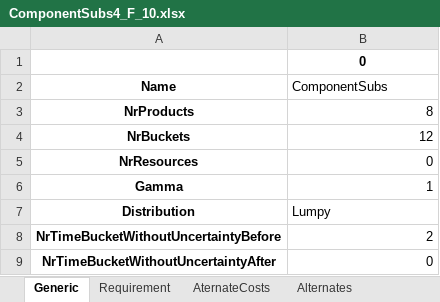
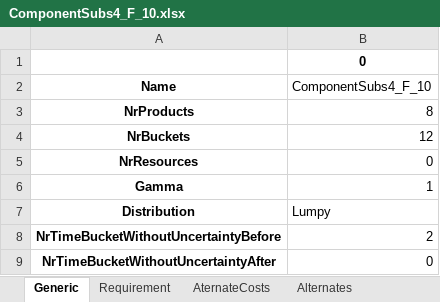
Before and after one commit to Simon-Thevenin/IJOC_SDDP_for_Multi-Echelon_Lot-Sizing_with_Component_Substitution, an Excel workbook: Instances/ComponentSubs4_F_10.xlsx, sheet Generic, drawn as a sheet; values as stored, in another font and other column widths than the file's, no borders; the diff names each change by its address in the sheet, - before the commit and + after, or states it on an @@ line.

```diff
--- a/Instances/ComponentSubs4_F_10.xlsx (sheet Generic)
+++ b/Instances/ComponentSubs4_F_10.xlsx (sheet Generic)
-B2: ComponentSubs
+B2: ComponentSubs4_F_10
```
Also changed, not shown: sheet ForcastedStandardDeviation, sheet ForecastedAverageDemand, sheet ProcessingTime, Instances/ComponentSubs4_F_6.xlsx, Instances/ComponentSubs4_F_6_M.xlsx, 9 other files.
